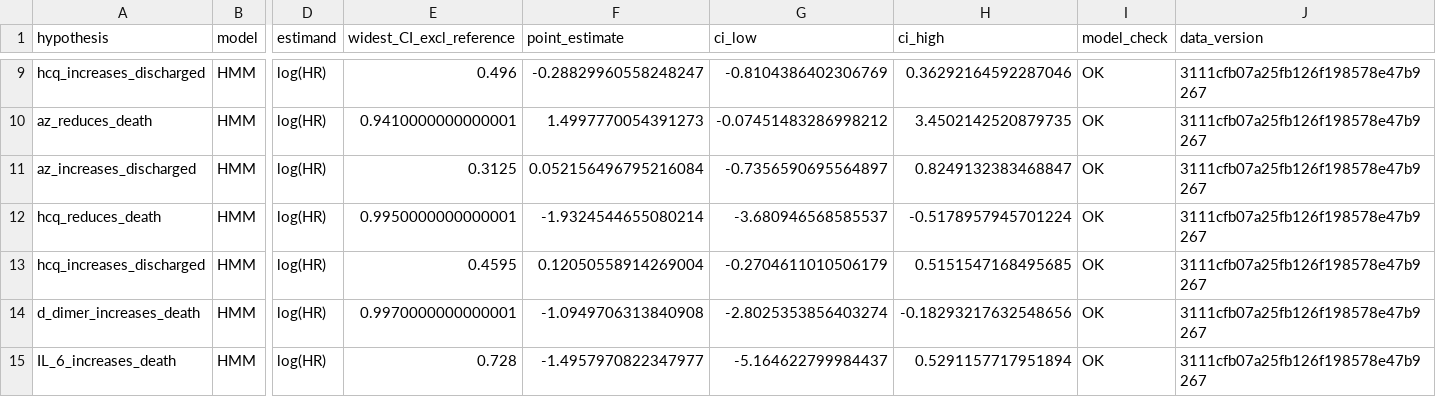
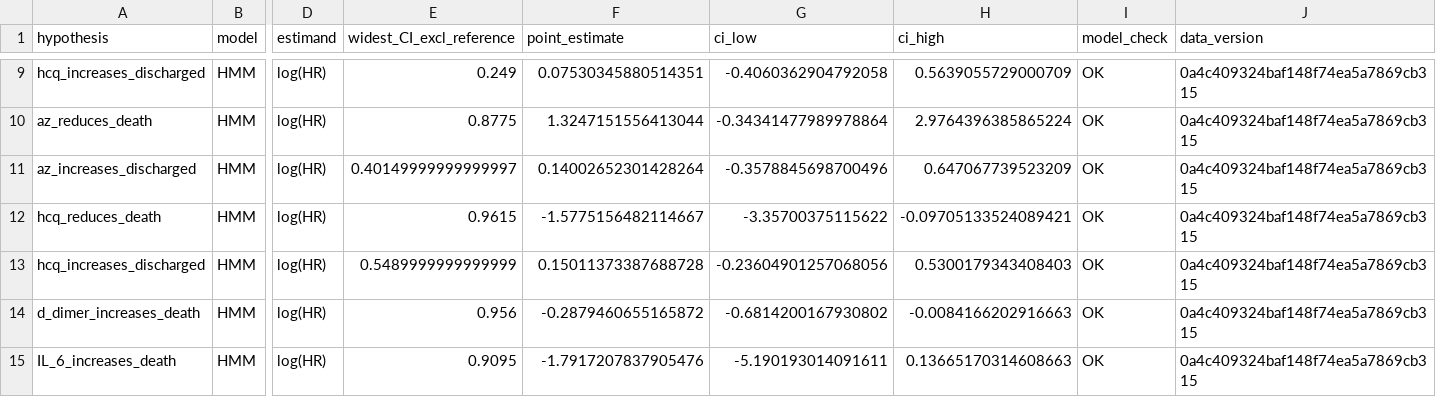
Before and after one commit to cas-bioinf/covid19retrospective, a CSV file: manuscript/hmm_res.csv, drawn as a sheet; only a part is shown, gaps mark what is left out; the diff covers the shown part only; the diff names each change by its address in the sheet, - before the commit and + after, or states it on an @@ line.

Commit message:
HMM_res with new data

```diff
--- a/manuscript/hmm_res.csv
+++ b/manuscript/hmm_res.csv
-E9 (widest_CI_excl_reference): 0.496
+E9 (widest_CI_excl_reference): 0.249
-F9 (point_estimate): -0.28829960558248247
+F9 (point_estimate): 0.07530345880514351
-G9 (ci_low): -0.8104386402306769
+G9 (ci_low): -0.4060362904792058
-H9 (ci_high): 0.36292164592287046
+H9 (ci_high): 0.5639055729000709
-J9:J15 (data_version): 3111cfb07a25fb126f198578e47b9267
+J9:J15 (data_version): 0a4c409324baf148f74ea5a7869cb315
-E10 (widest_CI_excl_reference): 0.9410000000000001
+E10 (widest_CI_excl_reference): 0.8775
-F10 (point_estimate): 1.4997770054391273
+F10 (point_estimate): 1.3247151556413044
-G10 (ci_low): -0.07451483286998212
+G10 (ci_low): -0.34341477989978864
-H10 (ci_high): 3.4502142520879735
+H10 (ci_high): 2.9764396385865224
-E11 (widest_CI_excl_reference): 0.3125
+E11 (widest_CI_excl_reference): 0.40149999999999997
-F11 (point_estimate): 0.052156496795216084
+F11 (point_estimate): 0.14002652301428264
-G11 (ci_low): -0.7356590695564897
+G11 (ci_low): -0.3578845698700496
-H11 (ci_high): 0.8249132383468847
+H11 (ci_high): 0.647067739523209
-E12 (widest_CI_excl_reference): 0.9950000000000001
+E12 (widest_CI_excl_reference): 0.9615
-F12 (point_estimate): -1.9324544655080214
+F12 (point_estimate): -1.5775156482114667
-G12 (ci_low): -3.680946568585537
+G12 (ci_low): -3.35700375115622
-H12 (ci_high): -0.5178957945701224
+H12 (ci_high): -0.09705133524089421
-E13 (widest_CI_excl_reference): 0.4595
+E13 (widest_CI_excl_reference): 0.5489999999999999
-F13 (point_estimate): 0.12050558914269004
+F13 (point_estimate): 0.15011373387688728
-G13 (ci_low): -0.2704611010506179
+G13 (ci_low): -0.23604901257068056
-H13 (ci_high): 0.5151547168495685
+H13 (ci_high): 0.5300179343408403
-E14 (widest_CI_excl_reference): 0.9970000000000001
+E14 (widest_CI_excl_reference): 0.956
-F14 (point_estimate): -1.0949706313840908
+F14 (point_estimate): -0.2879460655165872
-G14 (ci_low): -2.8025353856403274
+G14 (ci_low): -0.6814200167930802
-H14 (ci_high): -0.18293217632548656
+H14 (ci_high): -0.0084166202916663
-E15 (widest_CI_excl_reference): 0.728
+E15 (widest_CI_excl_reference): 0.9095
-F15 (point_estimate): -1.4957970822347977
+F15 (point_estimate): -1.7917207837905476
-G15 (ci_low): -5.164622799984437
+G15 (ci_low): -5.190193014091611
-H15 (ci_high): 0.5291157717951894
+H15 (ci_high): 0.13665170314608663
```
Also changed, not shown: 35 edited cells elsewhere in this file.
